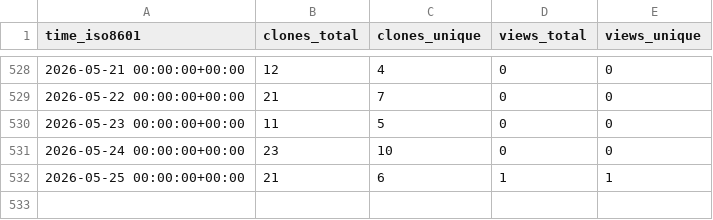
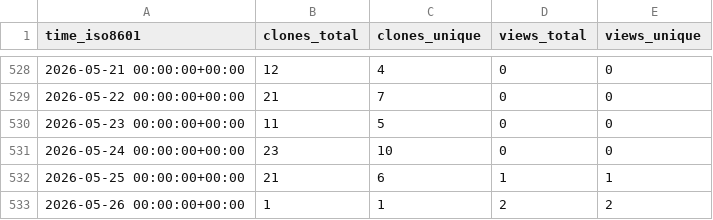
Before and after one commit to CBICA/spare_score, a CSV file: CBICA/spare_score/ghrs-data/views_clones_aggregate.csv, drawn as a sheet; only a part is shown, gaps mark what is left out.

```diff
--- a/CBICA/spare_score/ghrs-data/views_clones_aggregate.csv
+++ b/CBICA/spare_score/ghrs-data/views_clones_aggregate.csv
@@ -532 +532,2 @@ time_iso8601,clones_total,clones_unique,views_total,views_unique
 2026-05-25 00:00:00+00:00,21,6,1,1
+2026-05-26 00:00:00+00:00,1,1,2,2
```
Also changed, not shown: 1 other file.
